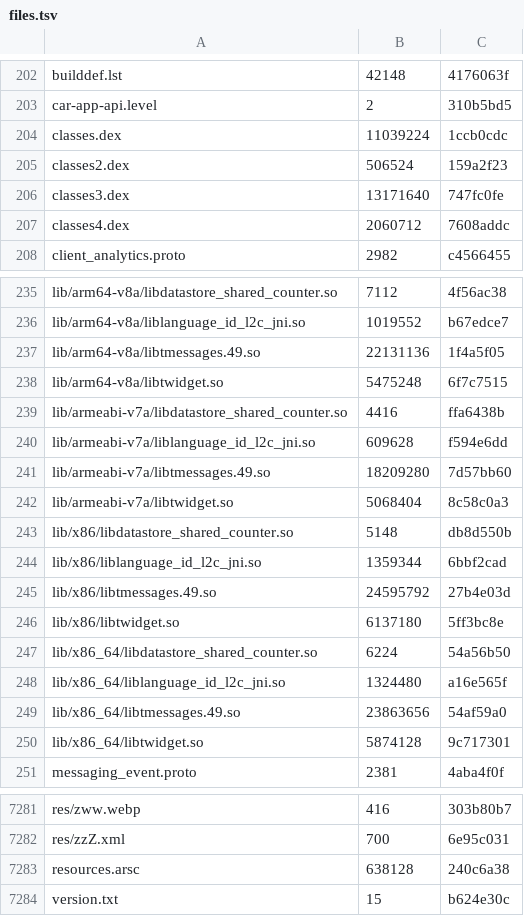
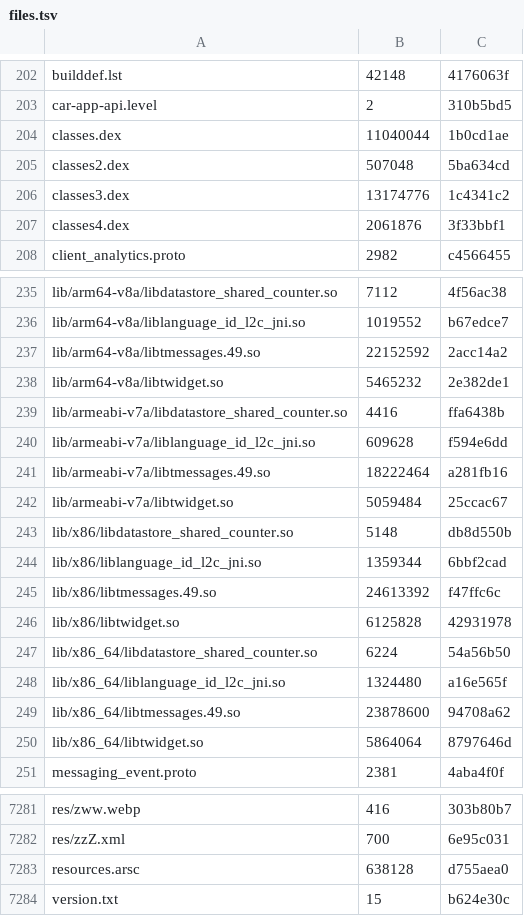
Before and after one commit to lickovan2/tgtracker, a TSV file: data/client/android-beta/files.tsv, drawn as a sheet; only a part is shown, gaps mark what is left out; the diff covers the shown part only.

```diff
--- a/data/client/android-beta/files.tsv
+++ b/data/client/android-beta/files.tsv
@@ -203,6 +203,6 @@ builddef.lst	42148	4176063f
 car-app-api.level	2	310b5bd5
-classes.dex	11039224	1ccb0cdc
-classes2.dex	506524	159a2f23
-classes3.dex	13171640	747fc0fe
-classes4.dex	2060712	7608addc
+classes.dex	11040044	1b0cd1ae
+classes2.dex	507048	5ba634cd
+classes3.dex	13174776	1c4341c2
+classes4.dex	2061876	3f33bbf1
 client_analytics.proto	2982	c4566455
@@ -236,16 +236,16 @@ lib/arm64-v8a/libdatastore_shared_counter.so	7112	4f56ac38
 lib/arm64-v8a/liblanguage_id_l2c_jni.so	1019552	b67edce7
-lib/arm64-v8a/libtmessages.49.so	22131136	1f4a5f05
-lib/arm64-v8a/libtwidget.so	5475248	6f7c7515
+lib/arm64-v8a/libtmessages.49.so	22152592	2acc14a2
+lib/arm64-v8a/libtwidget.so	5465232	2e382de1
 lib/armeabi-v7a/libdatastore_shared_counter.so	4416	ffa6438b
 lib/armeabi-v7a/liblanguage_id_l2c_jni.so	609628	f594e6dd
-lib/armeabi-v7a/libtmessages.49.so	18209280	7d57bb60
-lib/armeabi-v7a/libtwidget.so	5068404	8c58c0a3
+lib/armeabi-v7a/libtmessages.49.so	18222464	a281fb16
+lib/armeabi-v7a/libtwidget.so	5059484	25ccac67
 lib/x86/libdatastore_shared_counter.so	5148	db8d550b
 lib/x86/liblanguage_id_l2c_jni.so	1359344	6bbf2cad
-lib/x86/libtmessages.49.so	24595792	27b4e03d
-lib/x86/libtwidget.so	6137180	5ff3bc8e
+lib/x86/libtmessages.49.so	24613392	f47ffc6c
+lib/x86/libtwidget.so	6125828	42931978
 lib/x86_64/libdatastore_shared_counter.so	6224	54a56b50
 lib/x86_64/liblanguage_id_l2c_jni.so	1324480	a16e565f
-lib/x86_64/libtmessages.49.so	23863656	54af59a0
-lib/x86_64/libtwidget.so	5874128	9c717301
+lib/x86_64/libtmessages.49.so	23878600	94708a62
+lib/x86_64/libtwidget.so	5864064	8797646d
 messaging_event.proto	2381	4aba4f0f
@@ -7282,3 +7282,3 @@ res/zww.webp	416	303b80b7
 res/zzZ.xml	700	6e95c031
-resources.arsc	638128	240c6a38
+resources.arsc	638128	d755aea0
 version.txt	15	b624e30c
```
Also changed, not shown: 7 edited cells elsewhere in this file, 5 other files.
